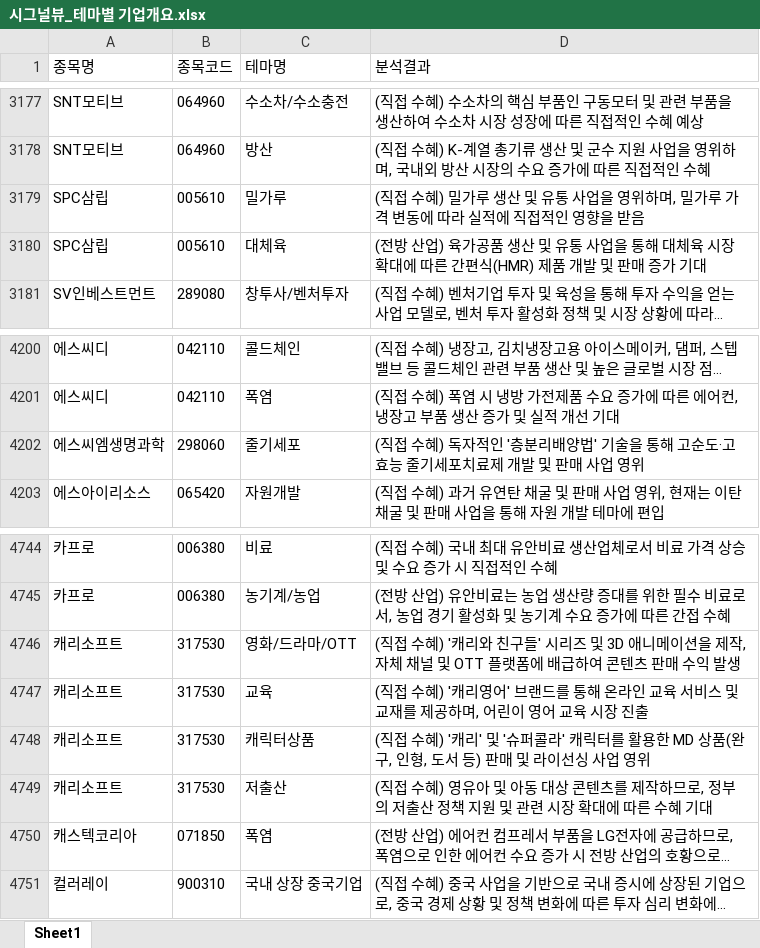
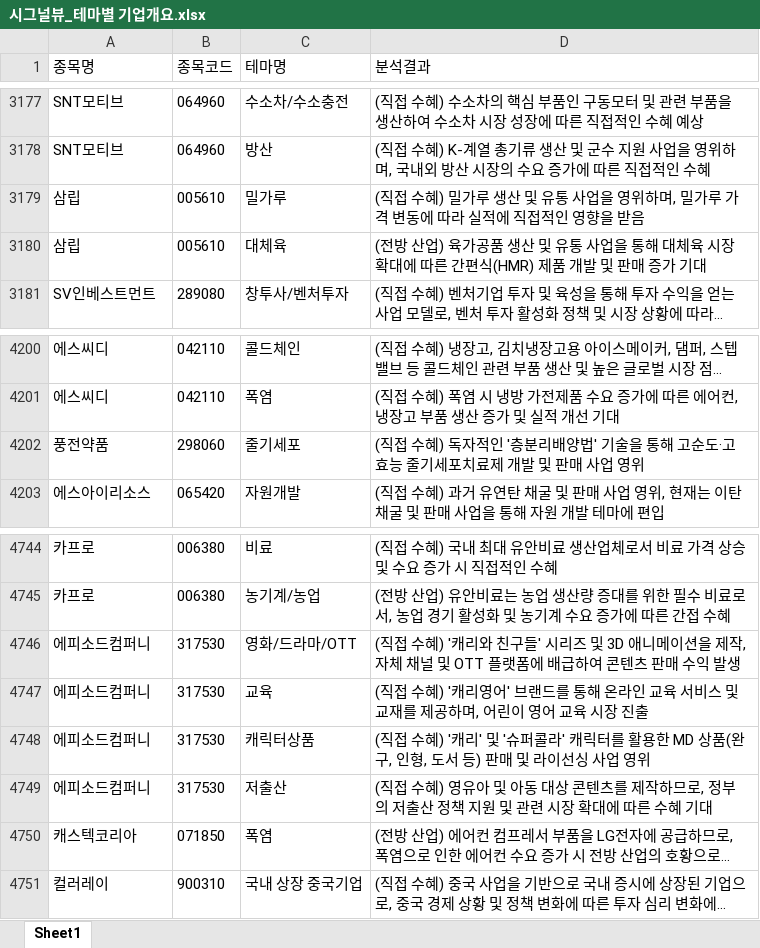
Before and after one commit to office4867-boop/Sang1000-bot, an Excel workbook: 시그널뷰_테마별 기업개요.xlsx, sheet Sheet1, drawn as a sheet; only a part is shown, gaps mark what is left out; long unchanged cells end in …; values as stored, in another font and other column widths than the file's, no borders; the diff names each change by its address in the sheet, - before the commit and + after, or states it on an @@ line.

```diff
--- a/시그널뷰_테마별 기업개요.xlsx (sheet Sheet1)
+++ b/시그널뷰_테마별 기업개요.xlsx (sheet Sheet1)
-A3179:A3180 (종목명): SPC삼립
+A3179:A3180 (종목명): 삼립
-A4202 (종목명): 에스씨엠생명과학
+A4202 (종목명): 풍전약품
-A4746:A4749 (종목명): 캐리소프트
+A4746:A4749 (종목명): 에피소드컴퍼니
```
Also changed, not shown: 시그널뷰_기업개요.xlsx, 2 other files.
